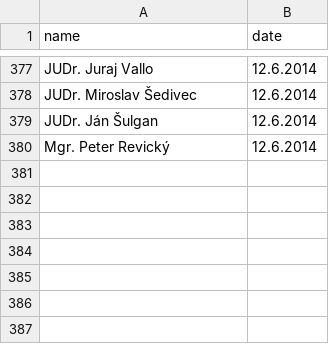
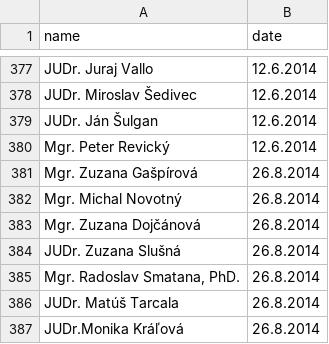
Before and after one commit to otvorenesudy/otvorenesudy-data, a CSV file: judge_designations_prezident_sk.csv, drawn as a sheet; only a part is shown, gaps mark what is left out.

Commit message:
Update judge designations

```diff
--- a/judge_designations_prezident_sk.csv
+++ b/judge_designations_prezident_sk.csv
@@ -380 +380,8 @@ JUDr. Ján Šulgan	12.6.2014
 Mgr. Peter Revický	12.6.2014
+Mgr. Zuzana Gašpírová	26.8.2014
+Mgr. Michal Novotný	26.8.2014
+Mgr. Zuzana Dojčánová	26.8.2014
+JUDr. Zuzana Slušná	26.8.2014
+Mgr. Radoslav Smatana, PhD.	26.8.2014
+JUDr. Matúš Tarcala	26.8.2014
+JUDr.Monika Kráľová	26.8.2014
```
